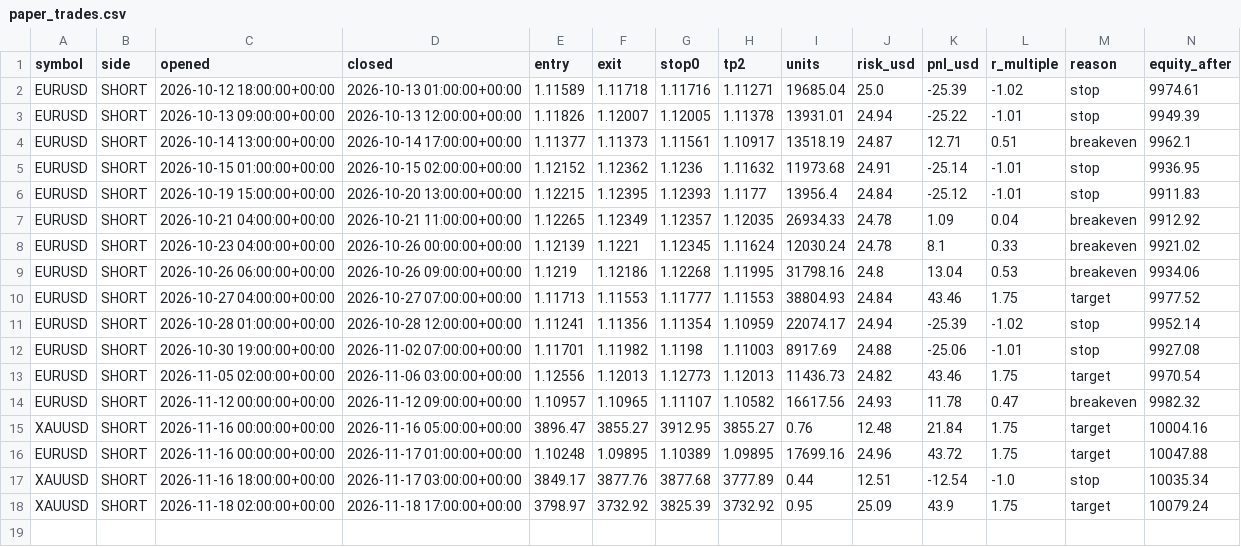
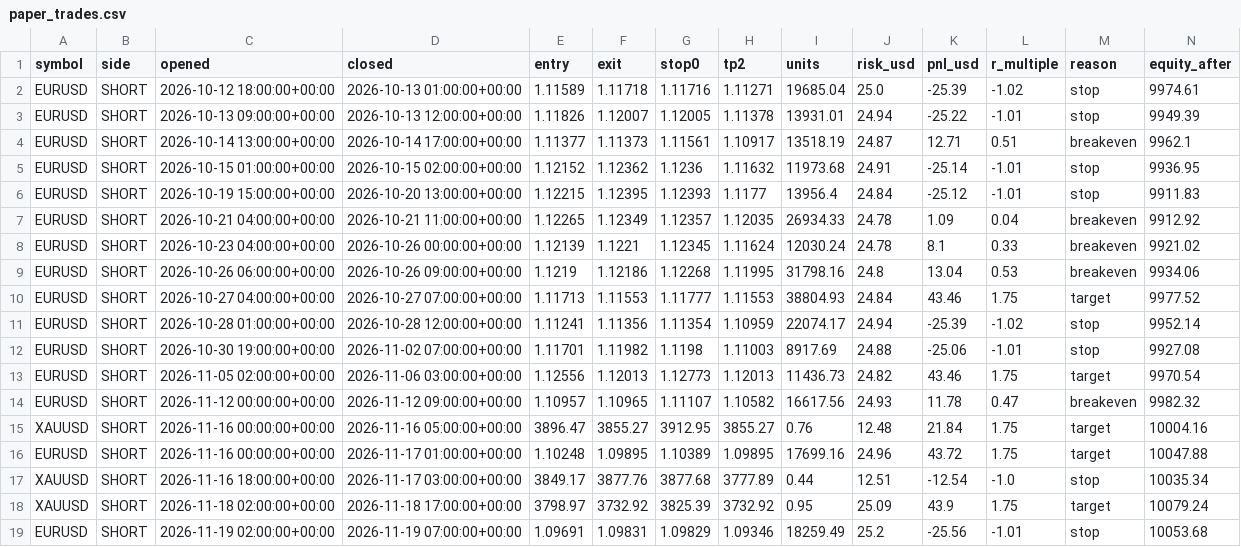
Before and after one commit to sobhansbp/Trade-, a CSV file: journal/paper_trades.csv, drawn as a sheet; the diff names each change by its address in the sheet, - before the commit and + after, or states it on an @@ line.

```diff
--- a/journal/paper_trades.csv
+++ b/journal/paper_trades.csv
+row 19: EURUSD | SHORT | 2026-11-19 02:00:00+00:00 | 2026-11-19 07:00:00+00:00 | 1.09691 | 1.09831 | 1.09829 | 1.09346 | 18259.49 | 25.2 | -25.56 | -1.01 | stop | 10053.68
```
Also changed, not shown: journal/news_scores.csv, journal/paper_equity.csv, 4 other files.
